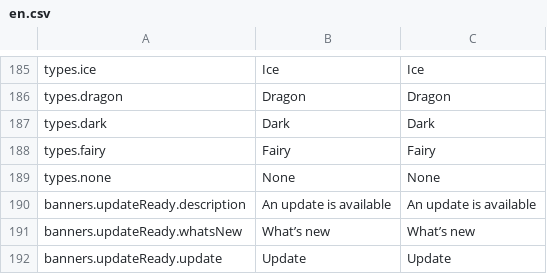
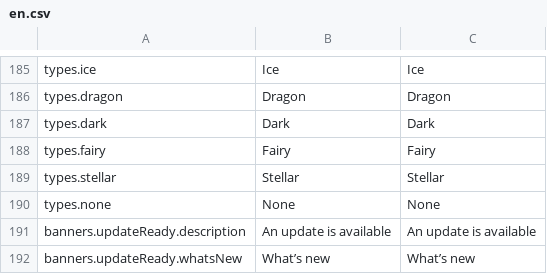
Before and after one commit to wavebeem/pkmn.help, a CSV file: public/translations/en.csv, drawn as a sheet; only a part is shown, gaps mark what is left out; the shorter side is filled out with more unchanged rows.

Commit message:
add stellar type

```diff
--- a/public/translations/en.csv
+++ b/public/translations/en.csv
@@ -188,2 +188,3 @@ types.dark,Dark,Dark
 types.fairy,Fairy,Fairy
+types.stellar,Stellar,Stellar
 types.none,None,None
```
Also changed, not shown: public/translations/da.csv, public/translations/de.csv, 24 other files.
